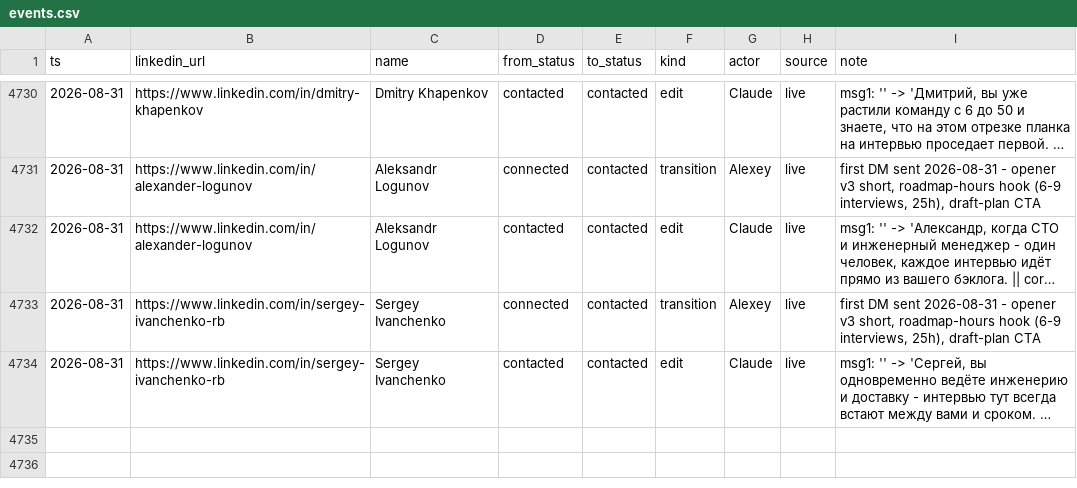
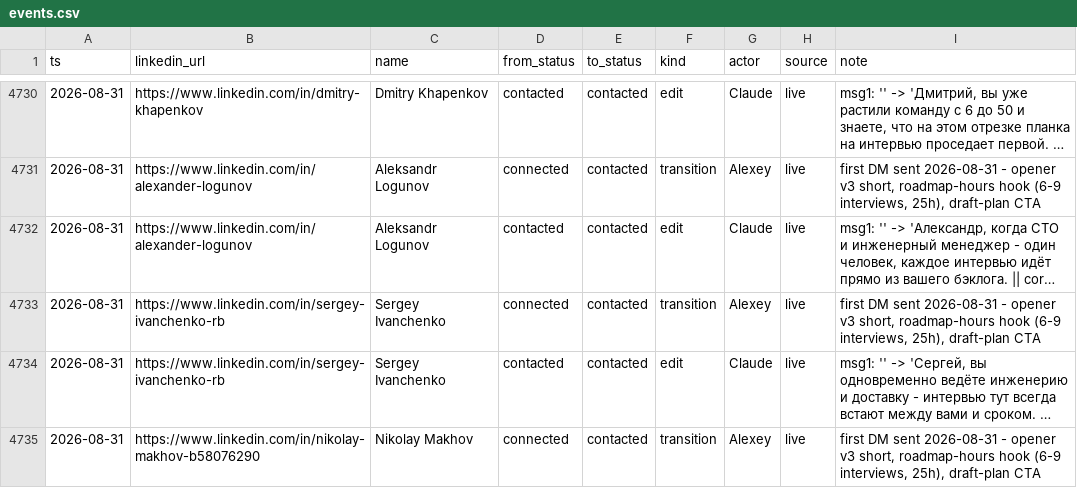
Before and after one commit to aborovkov/hiresignal_sales_brain, a CSV file: crm/events.csv, drawn as a sheet; only a part is shown, gaps mark what is left out; long unchanged cells end in …; the diff names each change by its address in the sheet, - before the commit and + after, or states it on an @@ line.

```diff
--- a/crm/events.csv
+++ b/crm/events.csv
+row 4735: 2026-08-31 | https://www.linkedin.com/in/nikolay-makhov-b58076290 | Nikolay Makhov | connected | contacted | transition | Alexey | live | first DM sent 2026-08-31 - opener v3 short, roadmap-hours hook (6-9 interviews, 25h), draft-plan CTA
```
Also changed, not shown: crm/leads.csv.
